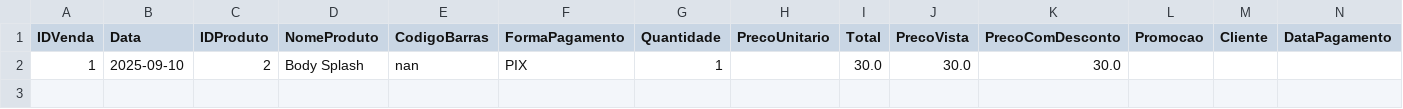
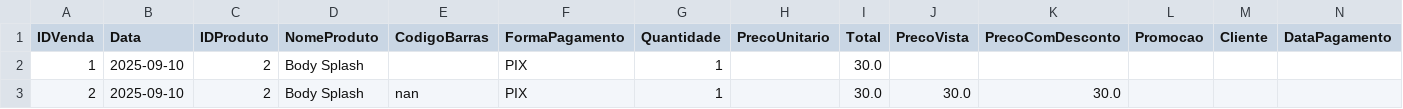
Before and after one commit to ribeiromendes5014-design/minha-loja, a CSV file: vendas.csv, drawn as a sheet; only a part is shown; addresses are those after the commit; rows hold the shown columns only; the diff names each change by its address in the sheet, - before the commit and + after, or states it on an @@ line.

Commit message:
Nova venda adicionada

```diff
--- a/vendas.csv
+++ b/vendas.csv
+row 2: 1 | 2025-09-10 | 2 | Body Splash |  | PIX | 1 |  | 30.0
-A3 (IDVenda): 1
+A3 (IDVenda): 2
```
